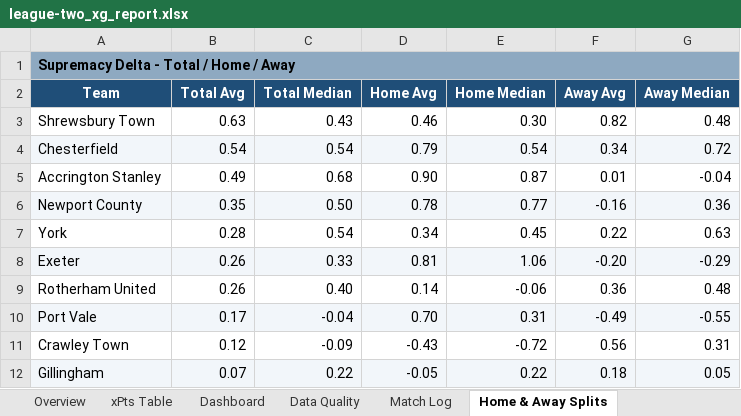
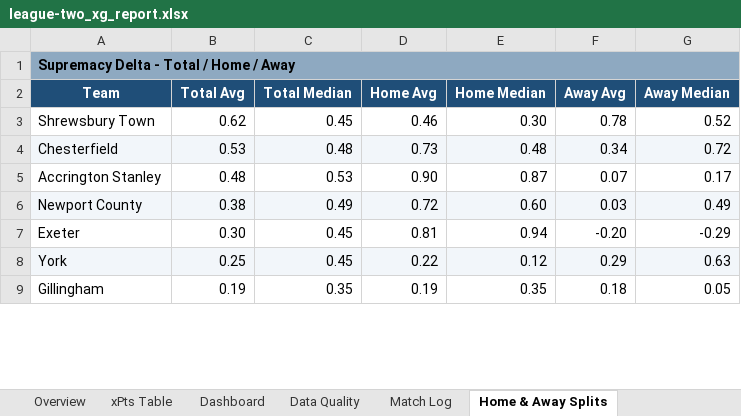
Before and after one commit to boylealert0209/efl-xg-model, an Excel workbook: data/league-two_xg_report.xlsx, sheet Home & Away Splits, drawn as a sheet; only a part is shown; values as stored, in another font and other column widths than the file's, no borders; conditional formats not drawn; removed rows and columns are numbered as before the commit, all else as after; the diff covers the shown part only; the diff names each change by its address in the sheet, - before the commit and + after, or states it on an @@ line.

```diff
--- a/data/league-two_xg_report.xlsx (sheet Home & Away Splits)
+++ b/data/league-two_xg_report.xlsx (sheet Home & Away Splits)
-B3 (Total Avg): 0.63
+B3 (Total Avg): 0.62
-C3 (Total Median): 0.43
+C3 (Total Median): 0.45
-F3 (Away Avg): 0.82
+F3 (Away Avg): 0.78
-G3 (Away Median): 0.48
+G3 (Away Median): 0.52
-B4 (Total Avg): 0.54
+B4 (Total Avg): 0.53
-C4 (Total Median): 0.54
+C4 (Total Median): 0.48
-D4 (Home Avg): 0.79
+D4 (Home Avg): 0.73
-E4 (Home Median): 0.54
+E4 (Home Median): 0.48
-B5 (Total Avg): 0.49
+B5 (Total Avg): 0.48
-C5 (Total Median): 0.68
+C5 (Total Median): 0.53
-F5 (Away Avg): 0.01
+F5 (Away Avg): 0.07
-G5 (Away Median): -0.04
+G5 (Away Median): 0.17
-row 6: Newport County | 0.35 | 0.50 | 0.78 | 0.77 | -0.16 | 0.36
-row 7: York | 0.28 | 0.54 | 0.34 | 0.45 | 0.22 | 0.63
+row 6: Newport County | 0.38 | 0.49 | 0.72 | 0.60 | 0.03 | 0.49
-A7:G7 fill: #F2F6FA
+A7:G7 fill: none
-B7 (Total Avg): 0.26
+B7 (Total Avg): 0.30
-C7 (Total Median): 0.33
+C7 (Total Median): 0.45
-E7 (Home Median): 1.06
+E7 (Home Median): 0.94
-row 9: Rotherham United | 0.26 | 0.40 | 0.14 | -0.06 | 0.36 | 0.48
-row 10: Port Vale | 0.17 | -0.04 | 0.70 | 0.31 | -0.49 | -0.55
-row 11: Crawley Town | 0.12 | -0.09 | -0.43 | -0.72 | 0.56 | 0.31
+row 8: York | 0.25 | 0.45 | 0.22 | 0.12 | 0.29 | 0.63
-A9:G9 fill: #F2F6FA
+A9:G9 fill: none
-B9 (Total Avg): 0.07
+B9 (Total Avg): 0.19
-C9 (Total Median): 0.22
+C9 (Total Median): 0.35
-D9 (Home Avg): -0.05
+D9 (Home Avg): 0.19
-E9 (Home Median): 0.22
+E9 (Home Median): 0.35
```
Also changed, not shown: 19 added rows, 16 removed rows, 80 edited cells and cell formats elsewhere in this sheet, sheet League Summary, sheet Overview, sheet Match Log, sheet Total xG Delta, sheet xPts Delta, sheet League Table, 31 more sheets, charts or pictures, 5 other files.
